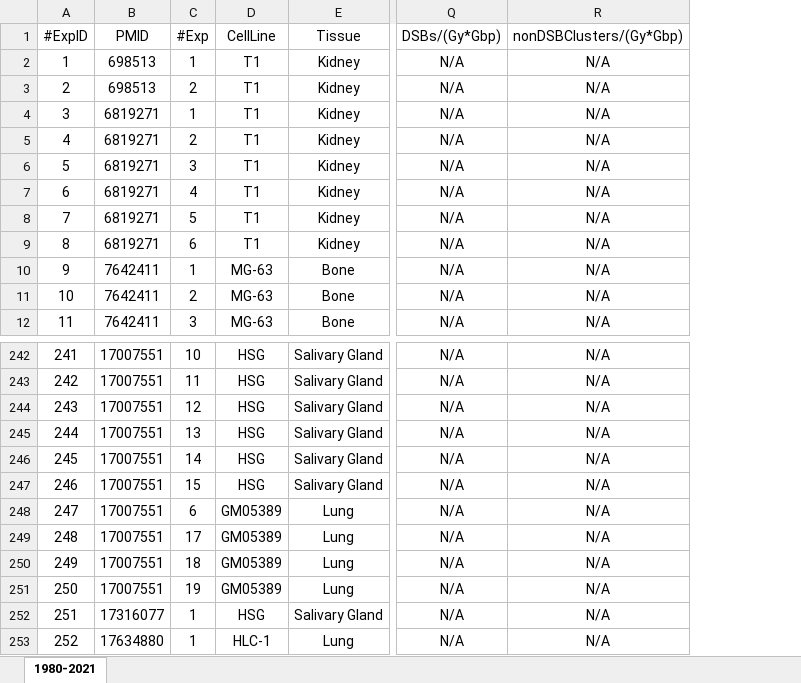
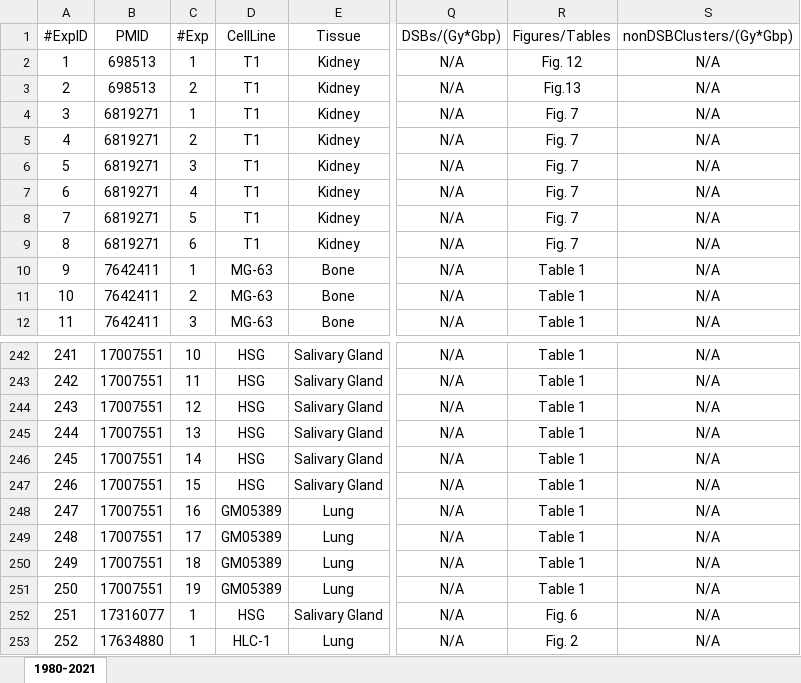
Before and after one commit to gokaybiz/radphysbio, an Excel workbook: xlsx/carbon.xlsx, sheet 1980-2021, drawn as a sheet; only a part is shown, gaps mark what is left out; values as stored, in another font and other column widths than the file's, no borders; the diff names each change by its address in the sheet, - before the commit and + after, or states it on an @@ line.

```diff
--- a/xlsx/carbon.xlsx (sheet 1980-2021)
+++ b/xlsx/carbon.xlsx (sheet 1980-2021)
+column R (Figures/Tables), rows 2-12: Fig. 12 | Fig.13 | Fig. 7 | Fig. 7 | Fig. 7 | Fig. 7 | Fig. 7 | Fig. 7 | Table 1 | Table 1 | Table 1; rows 242-253: Table 1 | Table 1 | Table 1 | Table 1 | Table 1 | Table 1 | Table 1 | Table 1 | Table 1 | Table 1 | Fig. 6 | Fig. 2
-C248 (#Exp): 6
+C248 (#Exp): 16
```
Also changed, not shown: xlsx/X-rays.xlsx, xlsx/protons.xlsx, 14 other files.
